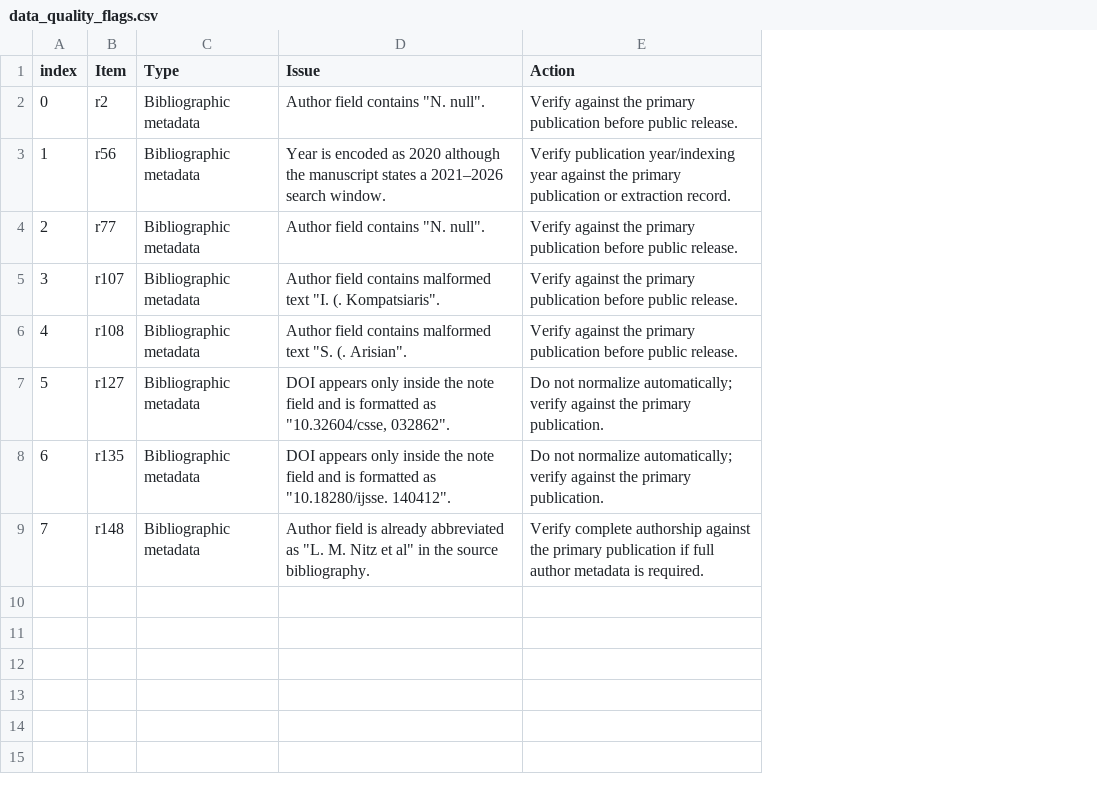
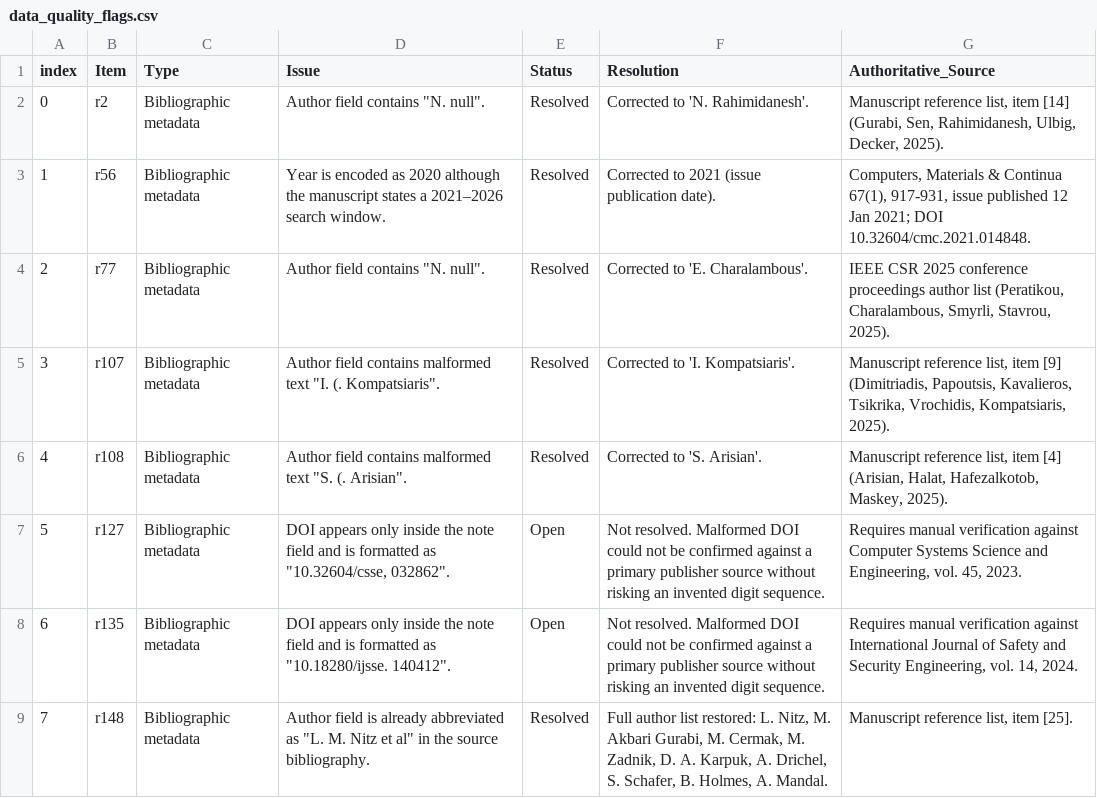
Before and after one commit to crgvf-commits/SurveyCTI, a CSV file: data_quality_flags.csv, drawn as a sheet; removed rows and columns are numbered as before the commit, all else as after; the diff names each change by its address in the sheet, - before the commit and + after, or states it on an @@ line.

Commit message:
Update data_quality_flags.csv

```diff
--- a/data_quality_flags.csv
+++ b/data_quality_flags.csv
-column E (Action), rows 2-9: Verify against the primary publication before public release. | Verify publication year/indexing year against the primary publication or extraction record. | Verify against the primary publication before public release. | Verify against the primary publication before public release. | Verify against the primary publication before public release. | Do not normalize automatically; verify against the primary publication. | Do not normalize automatically; verify against the primary publication. | Verify complete authorship against the primary publication if full author metadata is required.
+column E (Status), rows 2-9: Resolved | Resolved | Resolved | Resolved | Resolved | Open | Open | Resolved
+column F (Resolution), rows 2-9: Corrected to 'N. Rahimidanesh'. | Corrected to 2021 (issue publication date). | Corrected to 'E. Charalambous'. | Corrected to 'I. Kompatsiaris'. | Corrected to 'S. Arisian'. | Not resolved. Malformed DOI could not be confirmed against a primary publisher source without risking an invented digit sequence. | Not resolved. Malformed DOI could not be confirmed against a primary publisher source without risking an invented digit sequence. | Full author list restored: L. Nitz, M. Akbari Gurabi, M. Cermak, M. Zadnik, D. A. Karpuk, A. Drichel, S. Schafer, B. Holmes, A. Mandal.
+column G (Authoritative_Source), rows 2-9: Manuscript reference list, item [14] (Gurabi, Sen, Rahimidanesh, Ulbig, Decker, 2025). | Computers, Materials & Continua 67(1), 917-931, issue published 12 Jan 2021; DOI 10.32604/cmc.2021.014848. | IEEE CSR 2025 conference proceedings author list (Peratikou, Charalambous, Smyrli, Stavrou, 2025). | Manuscript reference list, item [9] (Dimitriadis, Papoutsis, Kavalieros, Tsikrika, Vrochidis, Kompatsiaris, 2025). | Manuscript reference list, item [4] (Arisian, Halat, Hafezalkotob, Maskey, 2025). | Requires manual verification against Computer Systems Science and Engineering, vol. 45, 2023. | Requires manual verification against International Journal of Safety and Security Engineering, vol. 14, 2024. | Manuscript reference list, item [25].
```
